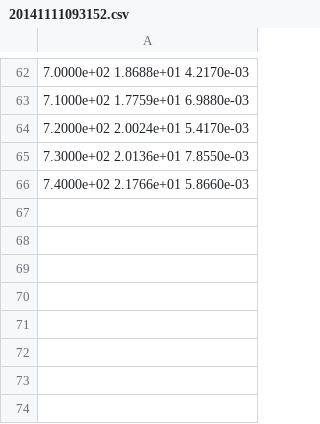
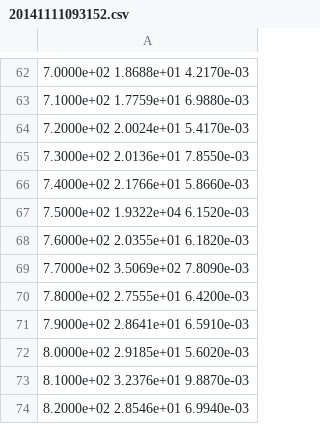
Before and after one commit to joshuacook/Eloranta_Lab, a CSV file: bin/20141111093152.csv, drawn as a sheet; only a part is shown, gaps mark what is left out; the diff names each change by its address in the sheet, - before the commit and + after, or states it on an @@ line.

Commit message:
new data

```diff
--- a/bin/20141111093152.csv
+++ b/bin/20141111093152.csv
+row 67: 7.5000e+02 1.9322e+04 6.1520e-03
+row 68: 7.6000e+02 2.0355e+01 6.1820e-03
+row 69: 7.7000e+02 3.5069e+02 7.8090e-03
+row 70: 7.8000e+02 2.7555e+01 6.4200e-03
+row 71: 7.9000e+02 2.8641e+01 6.5910e-03
+row 72: 8.0000e+02 2.9185e+01 5.6020e-03
+row 73: 8.1000e+02 3.2376e+01 9.8870e-03
+row 74: 8.2000e+02 2.8546e+01 6.9940e-03
```
